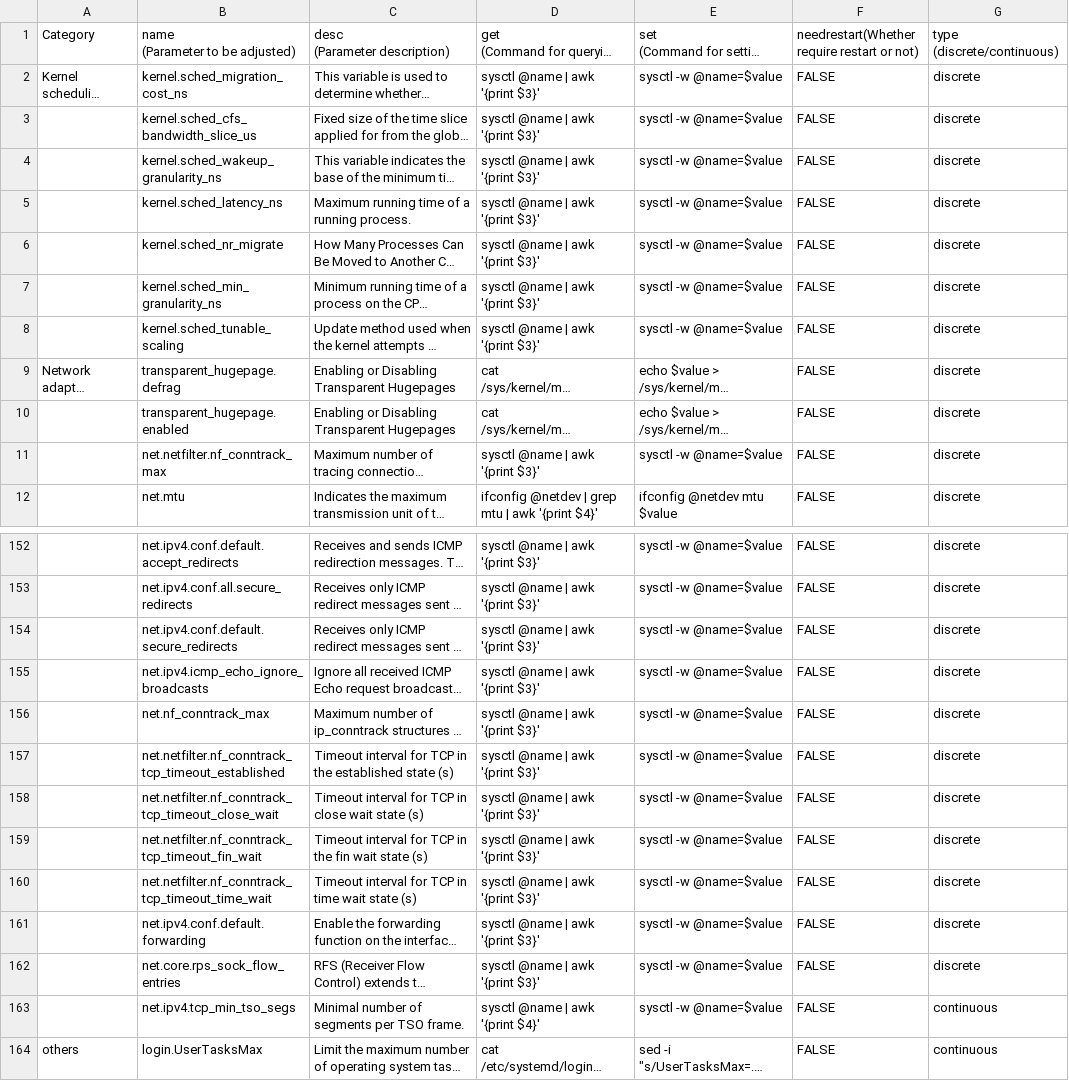
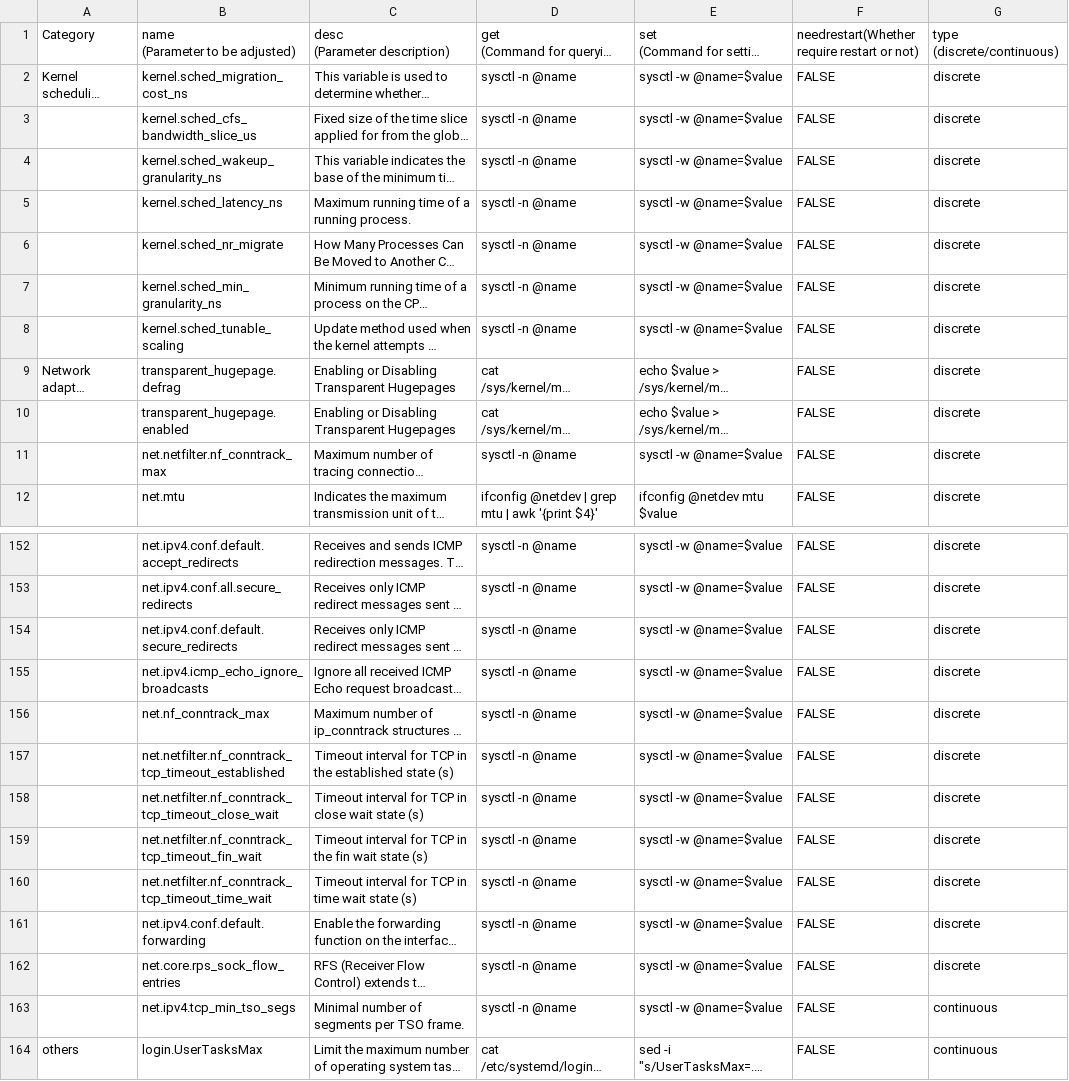
Before and after one commit to openeuler-mirror/A-Tune, a CSV file: tuning/csv/tuning_params_os.csv, drawn as a sheet; only a part is shown, gaps mark what is left out; long unchanged cells end in …; the diff covers the shown part only; the diff names each change by its address in the sheet, - before the commit and + after, or states it on an @@ line.

```diff
--- a/tuning/csv/tuning_params_os.csv
+++ b/tuning/csv/tuning_params_os.csv
-D2:D8: sysctl @name | awk '{print $3}'
+D2:D8: sysctl -n @name
-D11: sysctl @name | awk '{print $3}'
+D11: sysctl -n @name
-D152:D162: sysctl @name | awk '{print $3}'
+D152:D162: sysctl -n @name
-D163: sysctl @name | awk '{print $4}'
+D163: sysctl -n @name
```
Also changed, not shown: 99 edited cells elsewhere in this file, tuning/csv/tuning_params_all.csv, tuning/csv/tuning_params_mariadb.csv, 11 other files.
